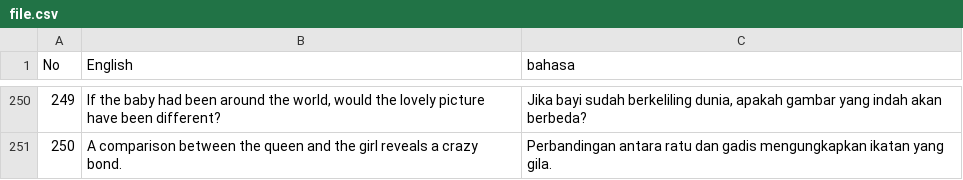
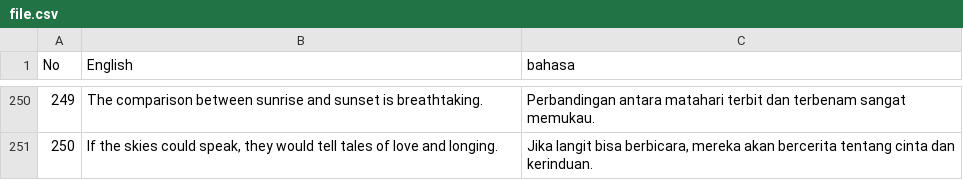
Before and after one commit to lintanggilang/read, a CSV file: file.csv, drawn as a sheet; only a part is shown, gaps mark what is left out; the diff covers the shown part only.

```diff
--- a/file.csv
+++ b/file.csv
@@ -250,2 +250,2 @@
-249;If the baby had been around the world, would the lovely picture have been different?;Jika bayi sudah berkeliling dunia, apakah gambar yang indah akan berbeda?
-250;A comparison between the queen and the girl reveals a crazy bond.;Perbandingan antara ratu dan gadis mengungkapkan ikatan yang gila.
+249;The comparison between sunrise and sunset is breathtaking.;Perbandingan antara matahari terbit dan terbenam sangat memukau.
+250;If the skies could speak, they would tell tales of love and longing.;Jika langit bisa berbicara, mereka akan bercerita tentang cinta dan kerinduan.
```
Also changed, not shown: 96 edited cells elsewhere in this file, 1 other file.
